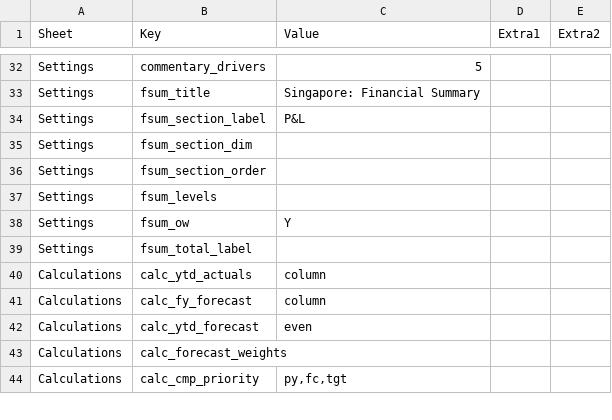
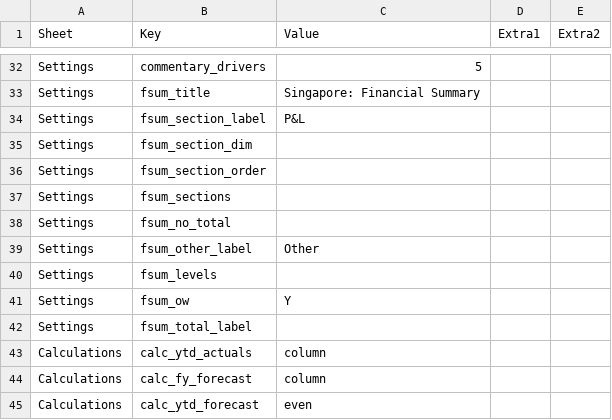
Before and after one commit to hsbprakash-jpg/Myrep, a CSV file: iwpb-sg-dashboard/IWPB_SG_dashboard_config.csv, drawn as a sheet; only a part is shown, gaps mark what is left out; the shorter side is filled out with more unchanged rows; the diff names each change by its address in the sheet, - before the commit and + after, or states it on an @@ line.

```diff
--- a/iwpb-sg-dashboard/IWPB_SG_dashboard_config.csv
+++ b/iwpb-sg-dashboard/IWPB_SG_dashboard_config.csv
+row 37: Settings | fsum_sections
+row 38: Settings | fsum_no_total
+row 39: Settings | fsum_other_label | Other
```
Also changed, not shown: 4 other files.
